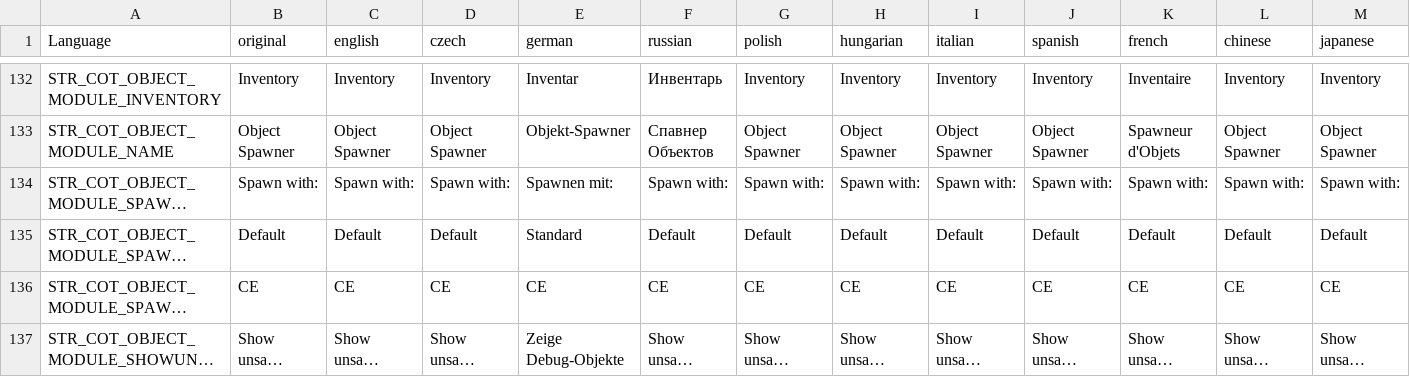
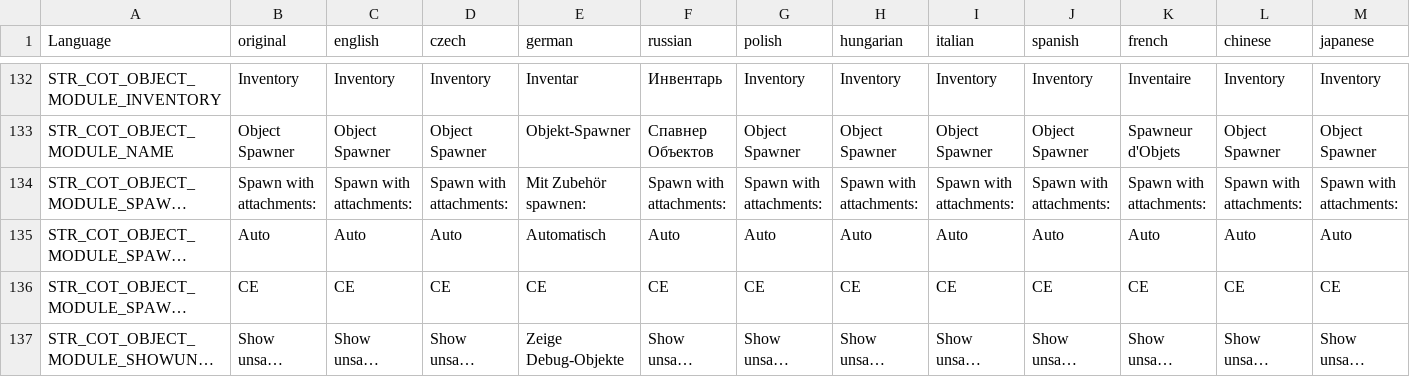
Before and after one commit to Jacob-Mango/DayZ-CommunityOnlineTools, a CSV file: JM/COT/languagecore/stringtable.csv, drawn as a sheet; only a part is shown, gaps mark what is left out; long unchanged cells end in …; the diff covers the shown part only; the diff names each change by its address in the sheet, - before the commit and + after, or states it on an @@ line.

Commit message:
Updated stringtable

```diff
--- a/JM/COT/languagecore/stringtable.csv
+++ b/JM/COT/languagecore/stringtable.csv
-B134 (original): Spawn with:
+B134 (original): Spawn with attachments:
-C134 (english): Spawn with:
+C134 (english): Spawn with attachments:
-D134 (czech): Spawn with:
+D134 (czech): Spawn with attachments:
-E134 (german): Spawnen mit:
+E134 (german): Mit Zubehör spawnen:
-F134 (russian): Spawn with:
+F134 (russian): Spawn with attachments:
-G134 (polish): Spawn with:
+G134 (polish): Spawn with attachments:
-H134 (hungarian): Spawn with:
+H134 (hungarian): Spawn with attachments:
-I134 (italian): Spawn with:
+I134 (italian): Spawn with attachments:
-J134 (spanish): Spawn with:
+J134 (spanish): Spawn with attachments:
-K134 (french): Spawn with:
+K134 (french): Spawn with attachments:
-L134 (chinese): Spawn with:
+L134 (chinese): Spawn with attachments:
-M134 (japanese): Spawn with:
+M134 (japanese): Spawn with attachments:
-B135 (original): Default
+B135 (original): Auto
-C135 (english): Default
+C135 (english): Auto
-D135 (czech): Default
+D135 (czech): Auto
-E135 (german): Standard
+E135 (german): Automatisch
-F135 (russian): Default
+F135 (russian): Auto
-G135 (polish): Default
+G135 (polish): Auto
-H135 (hungarian): Default
+H135 (hungarian): Auto
-I135 (italian): Default
+I135 (italian): Auto
-J135 (spanish): Default
+J135 (spanish): Auto
-K135 (french): Default
+K135 (french): Auto
-L135 (chinese): Default
+L135 (chinese): Auto
-M135 (japanese): Default
+M135 (japanese): Auto
```
Also changed, not shown: 4 edited cells elsewhere in this file.
